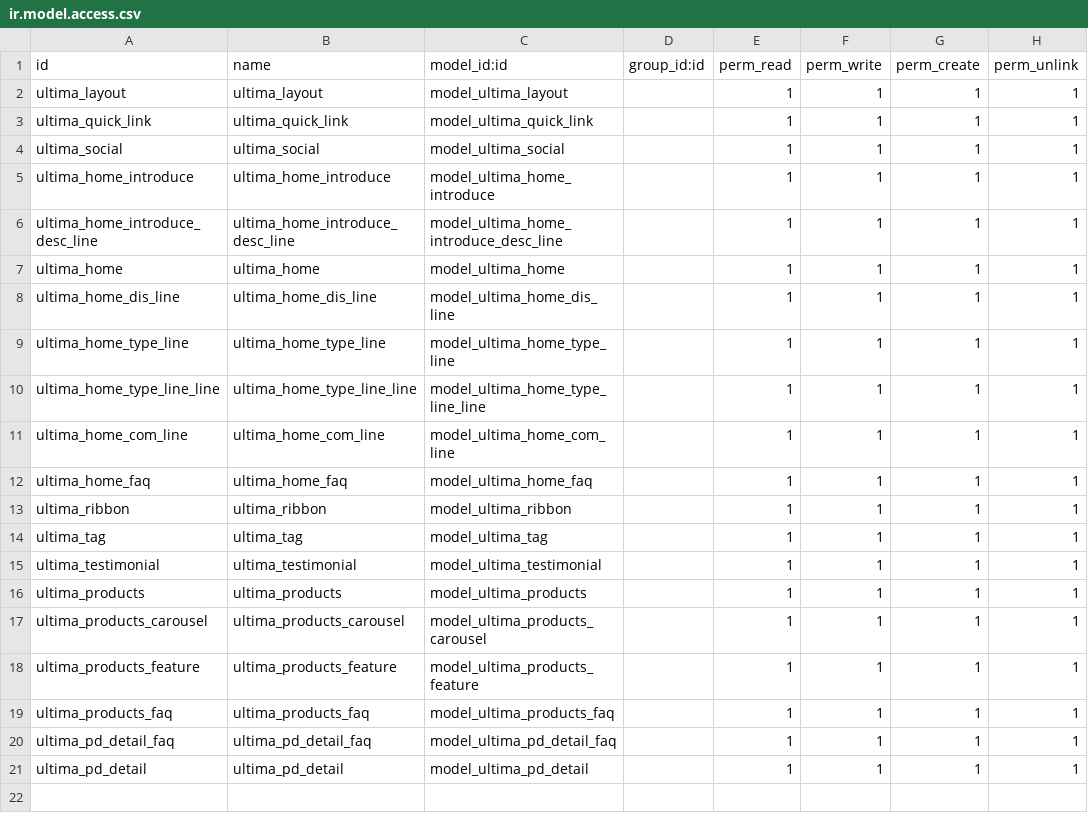
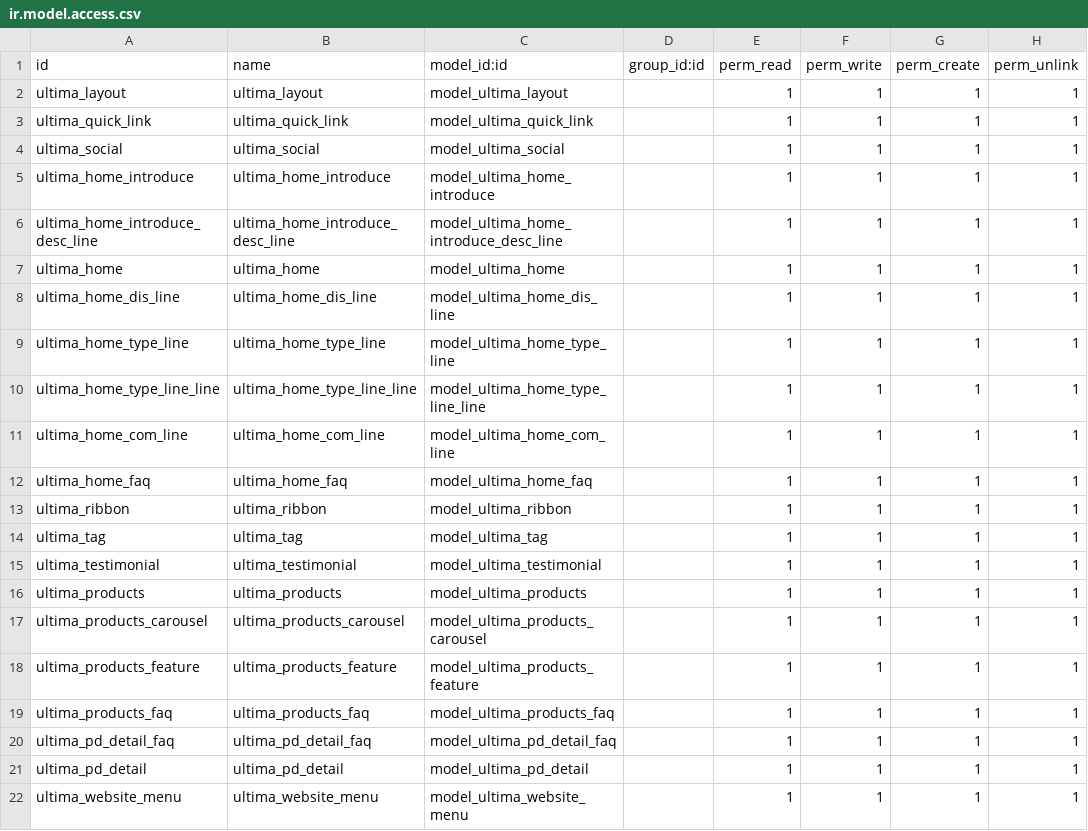
Before and after one commit to Xsellence-Bangladesh-Limited/Ultima_IG, a CSV file: security/razzak/ir.model.access.csv, drawn as a sheet; the diff names each change by its address in the sheet, - before the commit and + after, or states it on an @@ line.

Commit message:
dy menu added for large scr

```diff
--- a/security/razzak/ir.model.access.csv
+++ b/security/razzak/ir.model.access.csv
+row 22: ultima_website_menu | ultima_website_menu | model_ultima_website_menu |  | 1 | 1 | 1 | 1
```
Also changed, not shown: 5 other files.
